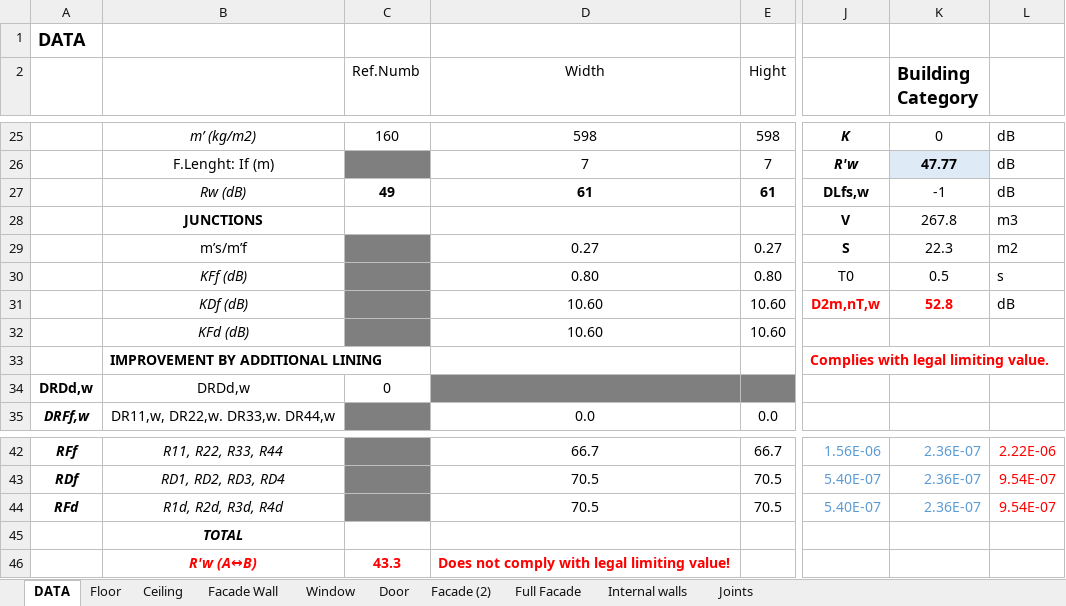
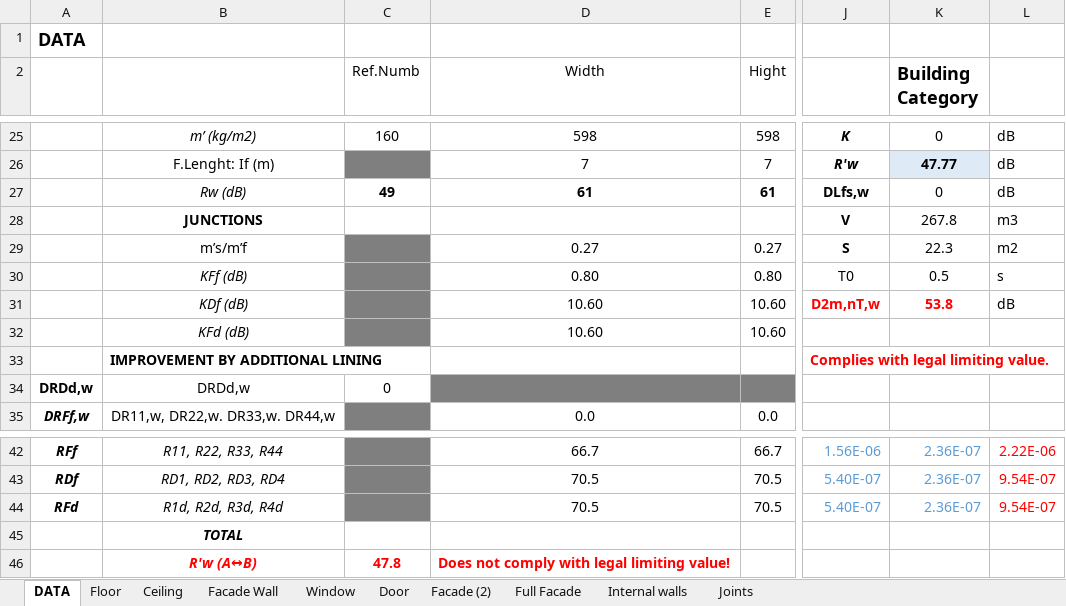
Before and after one commit to MLercari/MusicalAcousticsHWs, an Excel workbook: RoomAcoustics/modulo 1/3_airborne_application/Es.1-Es.2.xlsm, sheet DATA, drawn as a sheet; only a part is shown, gaps mark what is left out; values as stored, in another font and other column widths than the file's, no borders; charts and pictures not drawn; the diff names each change by its address in the sheet, - before the commit and + after, or states it on an @@ line.

```diff
--- a/RoomAcoustics/modulo 1/3_airborne_application/Es.1-Es.2.xlsm (sheet DATA)
+++ b/RoomAcoustics/modulo 1/3_airborne_application/Es.1-Es.2.xlsm (sheet DATA)
-K27 (Building Category): -1
+K27 (Building Category): 0
-K31 (Building Category): 52.8
+K31 (Building Category): 53.8
-C46 (Ref.Numb): 43.3
+C46 (Ref.Numb): 47.8
```
Also changed, not shown: sheet Door, sheet Facade (2), sheet Full Facade, sheet Internal walls, formulas that keep their value.
